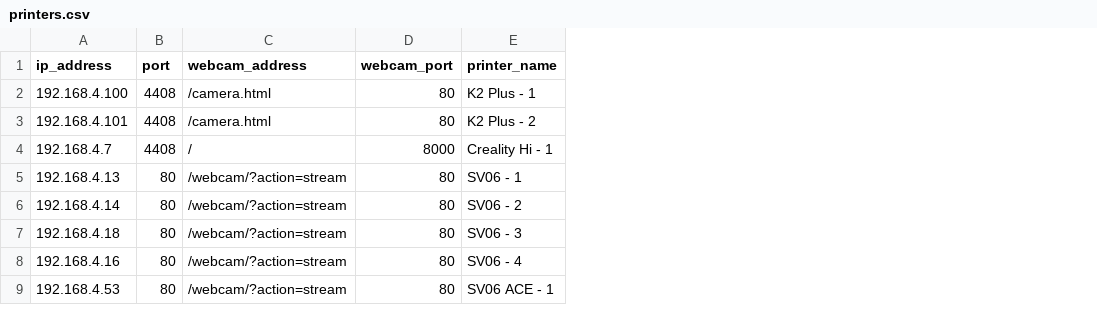
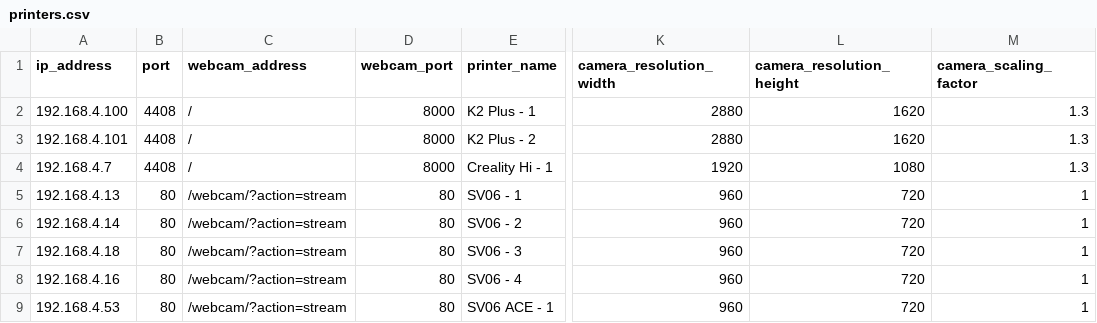
Before and after one commit to haosong8/print-farm-manager, a CSV file: server/printers.csv, drawn as a sheet; only a part is shown, gaps mark what is left out; the diff names each change by its address in the sheet, - before the commit and + after, or states it on an @@ line.

Commit message:
Update APIs calls to printers to use HTTP

```diff
--- a/server/printers.csv
+++ b/server/printers.csv
+column K (camera_resolution_width), rows 2-9: 2880 | 2880 | 1920 | 960 | 960 | 960 | 960 | 960
+column L (camera_resolution_height), rows 2-9: 1620 | 1620 | 1080 | 720 | 720 | 720 | 720 | 720
+column M (camera_scaling_factor), rows 2-9: 1.3 | 1.3 | 1.3 | 1 | 1 | 1 | 1 | 1
-C2:C3 (webcam_address): /camera.html
+C2:C3 (webcam_address): /
-D2:D3 (webcam_port): 80
+D2:D3 (webcam_port): 8000
```
Also changed, not shown: 3 other files.
